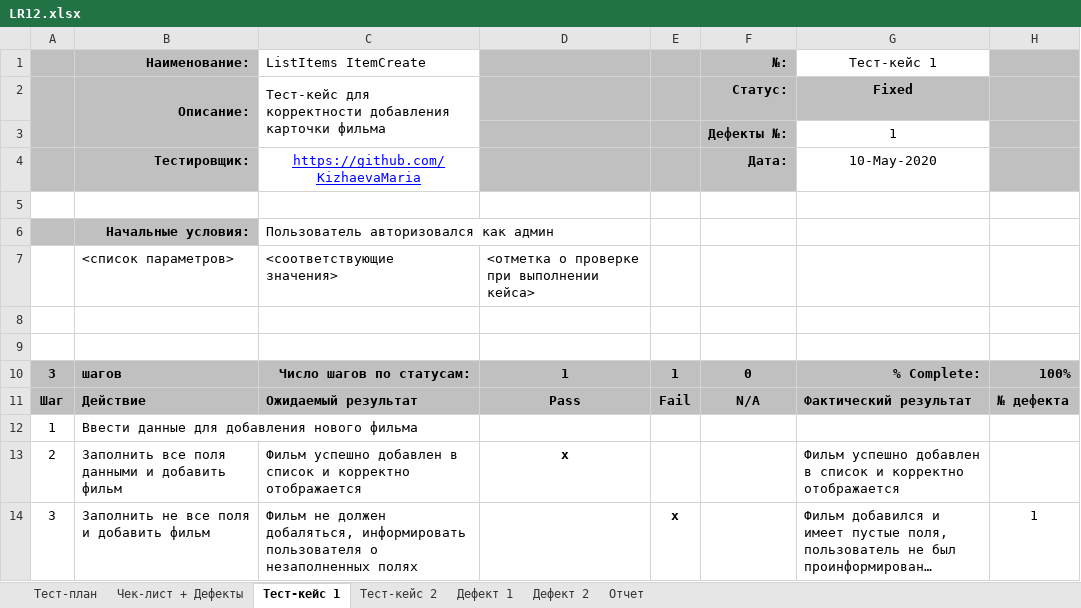
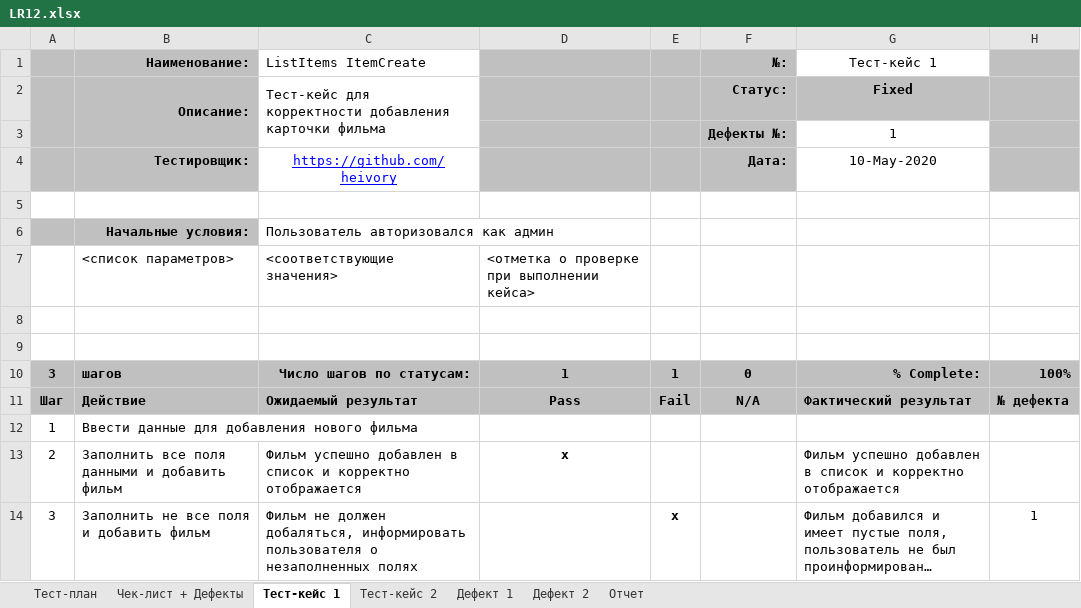
Before and after one commit to heivory/PI-Iudina-171-333, an Excel workbook: LR12/LR12.xlsx, sheet Тест-кейс 1, drawn as a sheet; long unchanged cells end in …; values as stored, in another font and other column widths than the file's, no borders; the diff names each change by its address in the sheet, - before the commit and + after, or states it on an @@ line.

```diff
--- a/LR12/LR12.xlsx (sheet Тест-кейс 1)
+++ b/LR12/LR12.xlsx (sheet Тест-кейс 1)
-C4 (ListItems ItemCreate): https://github.com/KizhaevaMaria
+C4 (ListItems ItemCreate): https://github.com/heivory
```
Also changed, not shown: sheet Тест-план, sheet Тест-кейс 2.
